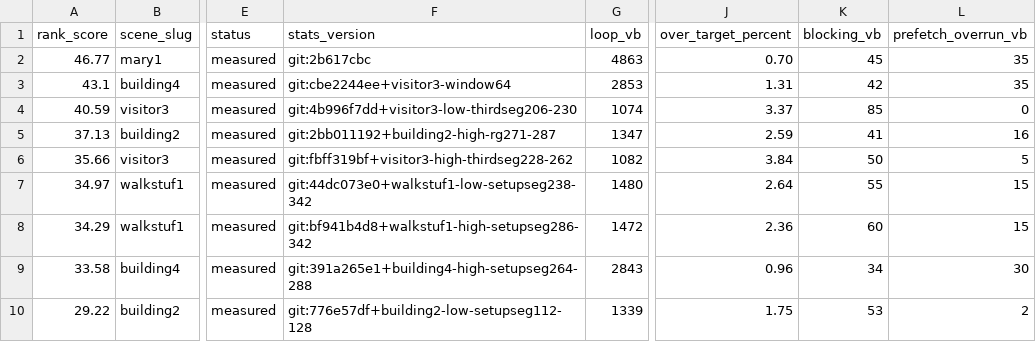
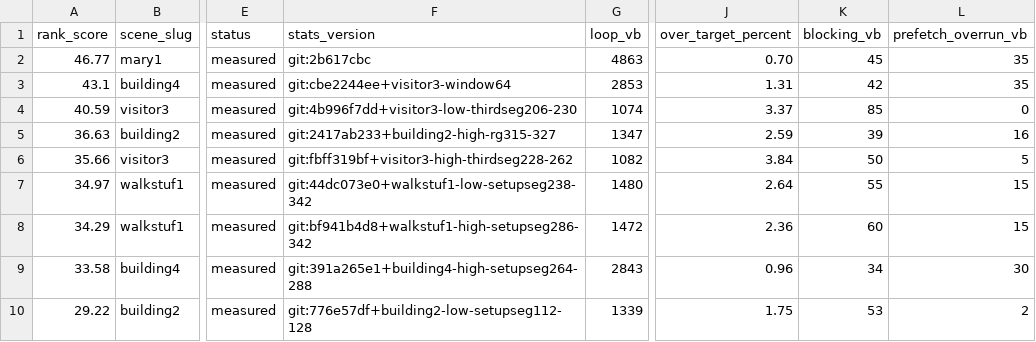
Before and after one commit to huntergdavis/johnny-castaway-ps1, a CSV file: docs/ps1/performance-preprocess-opportunities.csv, drawn as a sheet; only a part is shown, gaps mark what is left out; the diff names each change by its address in the sheet, - before the commit and + after, or states it on an @@ line.

```diff
--- a/docs/ps1/performance-preprocess-opportunities.csv
+++ b/docs/ps1/performance-preprocess-opportunities.csv
-A5 (rank_score): 37.13
+A5 (rank_score): 36.63
-F5 (stats_version): git:2bb011192+building2-high-rg271-287
+F5 (stats_version): git:2417ab233+building2-high-rg315-327
-K5 (blocking_vb): 41
+K5 (blocking_vb): 39
```
Also changed, not shown: docs/ps1/performance-read-candidate-matrix.csv, docs/ps1/performance-scene-matrix.csv, 27 other files.
